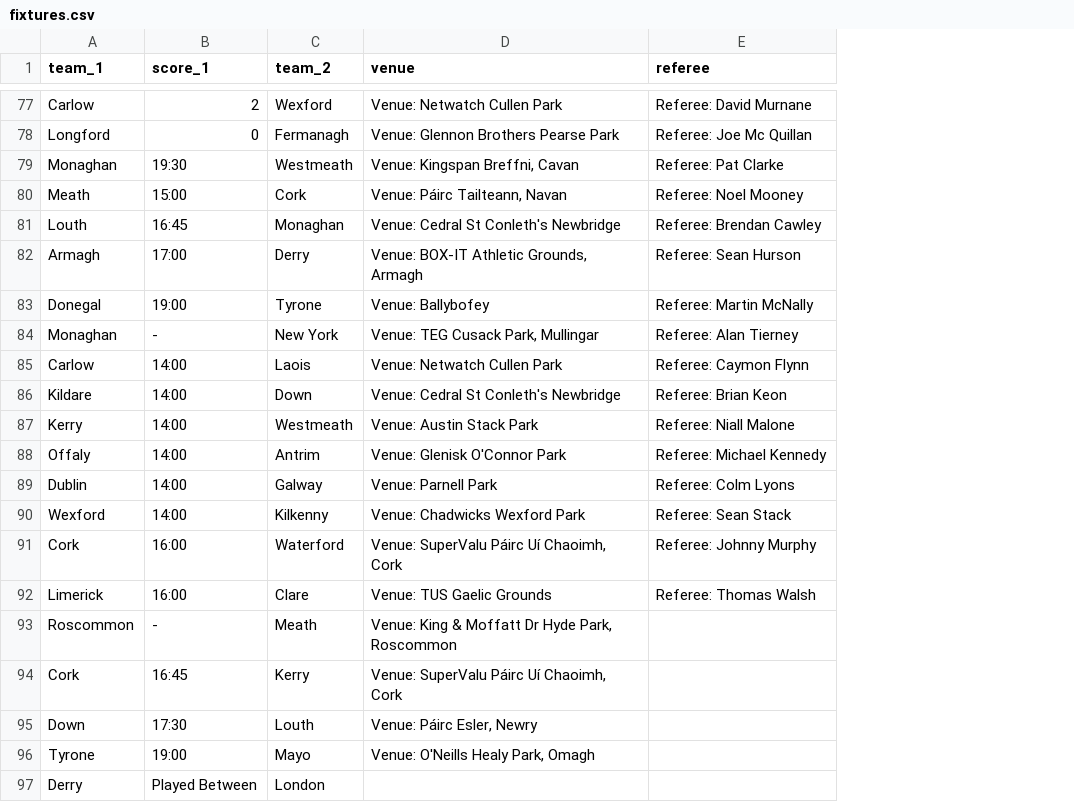
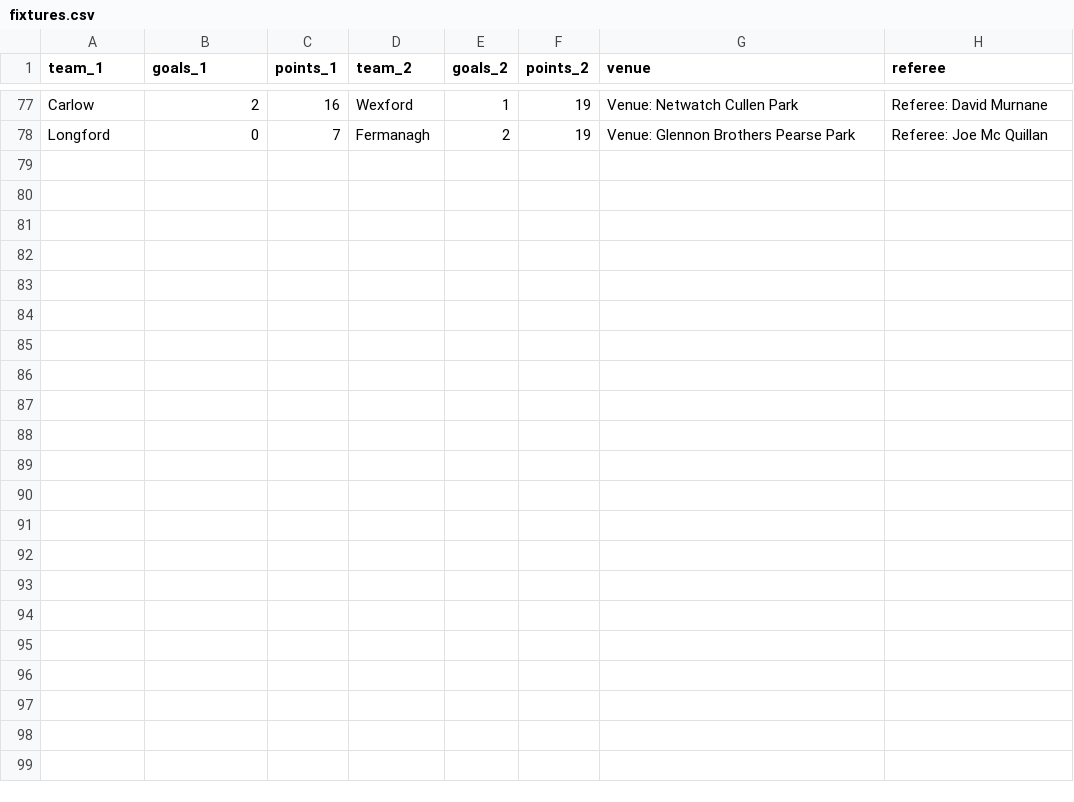
Before and after one commit to neeeco/gaa, a CSV file: fixtures.csv, drawn as a sheet; only a part is shown, gaps mark what is left out; removed rows and columns are numbered as before the commit, all else as after; the diff covers the shown part only; the diff names each change by its address in the sheet, - before the commit and + after, or states it on an @@ line.

Commit message:
results working need fixtures

```diff
--- a/fixtures.csv
+++ b/fixtures.csv
+column C (points_1), rows 77-78: 16 | 7
+column E (goals_2), rows 77-78: 1 | 2
+column F (points_2), rows 77-78: 19 | 19
-B1: score_1
+B1: goals_1
-row 79: Monaghan | 19:30 | Westmeath | Venue: Kingspan Breffni, Cavan | Referee: Pat Clarke
-row 80: Meath | 15:00 | Cork | Venue: Páirc Tailteann, Navan | Referee: Noel Mooney
-row 81: Louth | 16:45 | Monaghan | Venue: Cedral St Conleth's Newbridge | Referee: Brendan Cawley
-row 82: Armagh | 17:00 | Derry | Venue: BOX-IT Athletic Grounds, Armagh | Referee: Sean Hurson
-row 83: Donegal | 19:00 | Tyrone | Venue: Ballybofey | Referee: Martin McNally
-row 84: Monaghan | - | New York | Venue: TEG Cusack Park, Mullingar | Referee: Alan Tierney
-row 85: Carlow | 14:00 | Laois | Venue: Netwatch Cullen Park | Referee: Caymon Flynn
-row 86: Kildare | 14:00 | Down | Venue: Cedral St Conleth's Newbridge | Referee: Brian Keon
-row 87: Kerry | 14:00 | Westmeath | Venue: Austin Stack Park | Referee: Niall Malone
-row 88: Offaly | 14:00 | Antrim | Venue: Glenisk O'Connor Park | Referee: Michael Kennedy
-row 89: Dublin | 14:00 | Galway | Venue: Parnell Park | Referee: Colm Lyons
-row 90: Wexford | 14:00 | Kilkenny | Venue: Chadwicks Wexford Park | Referee: Sean Stack
-row 91: Cork | 16:00 | Waterford | Venue: SuperValu Páirc Uí Chaoimh, Cork | Referee: Johnny Murphy
-row 92: Limerick | 16:00 | Clare | Venue: TUS Gaelic Grounds | Referee: Thomas Walsh
-row 93: Roscommon | - | Meath | Venue: King & Moffatt Dr Hyde Park, Roscommon
-row 94: Cork | 16:45 | Kerry | Venue: SuperValu Páirc Uí Chaoimh, Cork
-row 95: Down | 17:30 | Louth | Venue: Páirc Esler, Newry
-row 96: Tyrone | 19:00 | Mayo | Venue: O'Neills Healy Park, Omagh
-row 97: Derry | Played Between | London
```
Also changed, not shown: 11 removed rows and 1 moved row elsewhere in this file, 5 other files.
